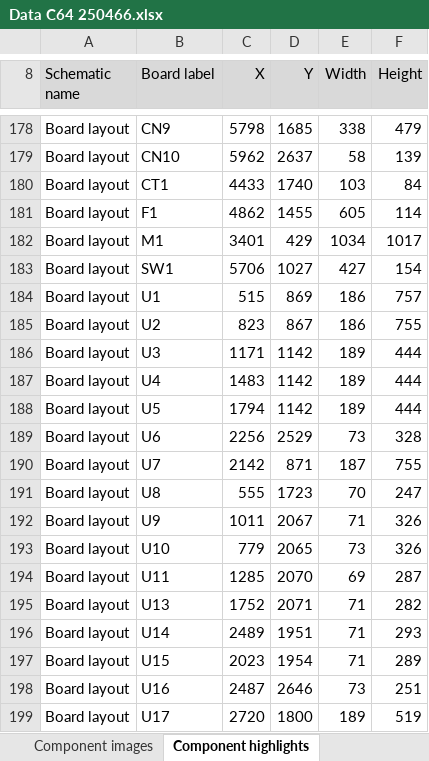
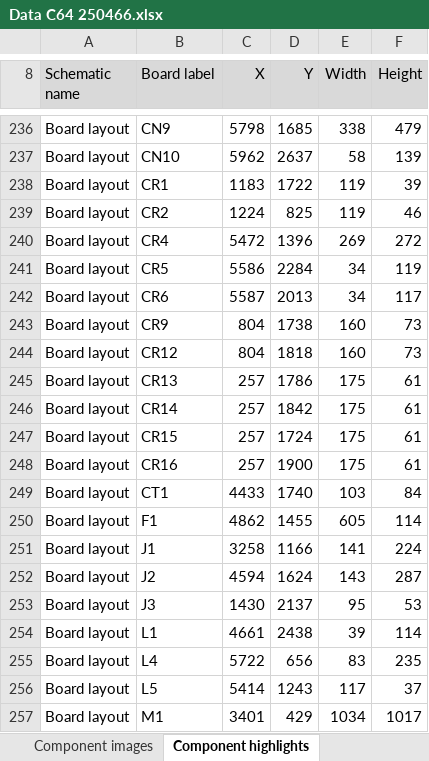
Before and after one commit to HovKlan-DH/Commodore-Repair-Toolbox, an Excel workbook: Data/Commodore 64/250466/Data C64 250466.xlsx, sheet Component highlights, drawn as a sheet; only a part is shown, gaps mark what is left out; the shorter side is filled out with more unchanged rows; values as stored, in another font and other column widths than the file's, no borders; the diff covers the shown part only; the diff names each change by its address in the sheet, - before the commit and + after, or states it on an @@ line.

```diff
--- a/Data/Commodore 64/250466/Data C64 250466.xlsx (sheet Component highlights)
+++ b/Data/Commodore 64/250466/Data C64 250466.xlsx (sheet Component highlights)
+row 238: Board layout | CR1 | 1183 | 1722 | 119 | 39
+row 239: Board layout | CR2 | 1224 | 825 | 119 | 46
+row 240: Board layout | CR4 | 5472 | 1396 | 269 | 272
+row 241: Board layout | CR5 | 5586 | 2284 | 34 | 119
+row 242: Board layout | CR6 | 5587 | 2013 | 34 | 117
+row 243: Board layout | CR9 | 804 | 1738 | 160 | 73
+row 244: Board layout | CR12 | 804 | 1818 | 160 | 73
+row 245: Board layout | CR13 | 257 | 1786 | 175 | 61
+row 246: Board layout | CR14 | 257 | 1842 | 175 | 61
+row 247: Board layout | CR15 | 257 | 1724 | 175 | 61
+row 248: Board layout | CR16 | 257 | 1900 | 175 | 61
+row 251: Board layout | J1 | 3258 | 1166 | 141 | 224
+row 252: Board layout | J2 | 4594 | 1624 | 143 | 287
+row 253: Board layout | J3 | 1430 | 2137 | 95 | 53
+row 254: Board layout | L1 | 4661 | 2438 | 39 | 114
+row 255: Board layout | L4 | 5722 | 656 | 83 | 235
+row 256: Board layout | L5 | 5414 | 1243 | 117 | 37
```
Also changed, not shown: 91 added rows and 5 edited cells elsewhere in this sheet, sheet Components, sheet Component images, Data/Commodore 128/310378/Data C128 310378.xlsx, Data/Commodore 64/250425/Data C64 250425.xlsx, 4 other files.
